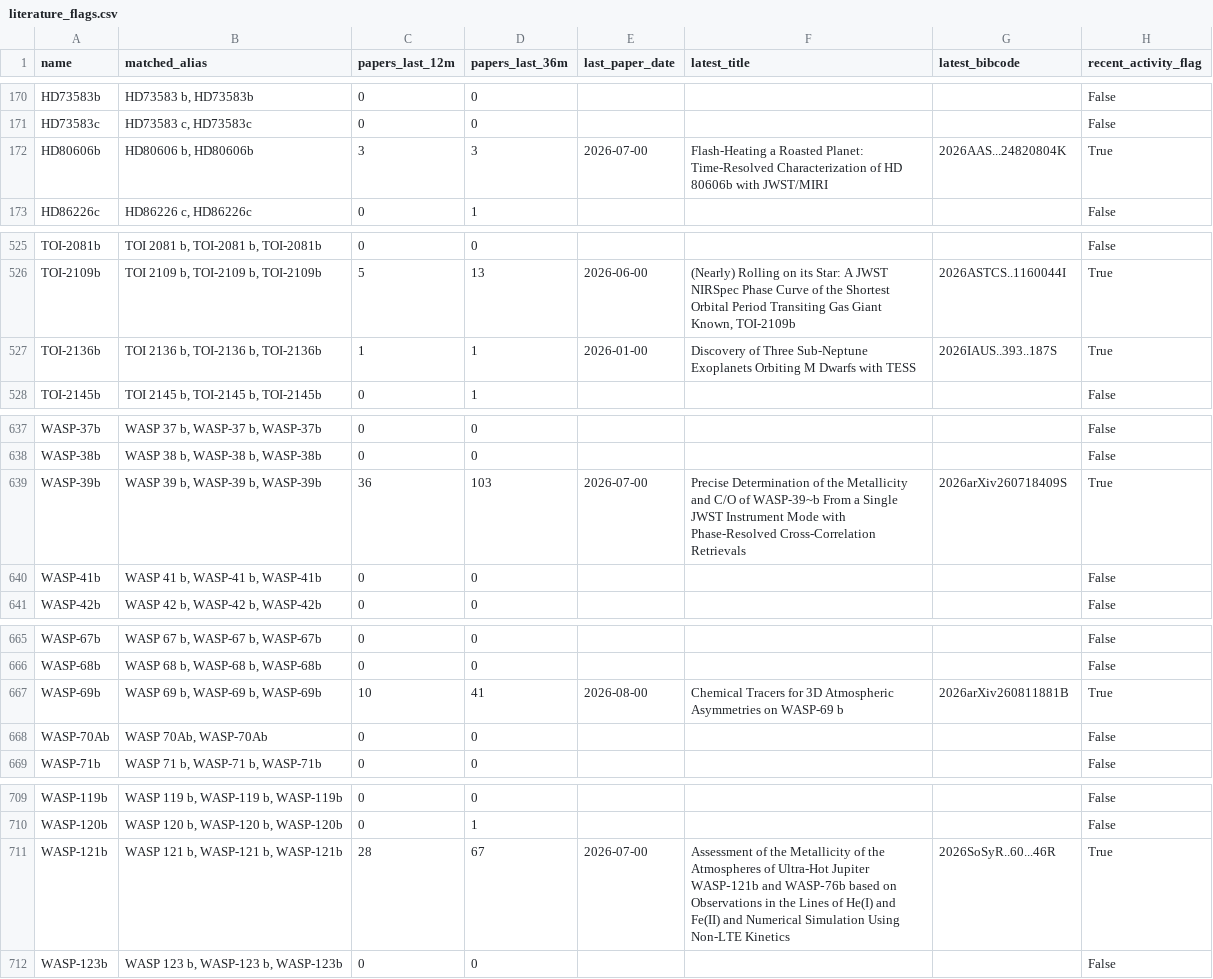
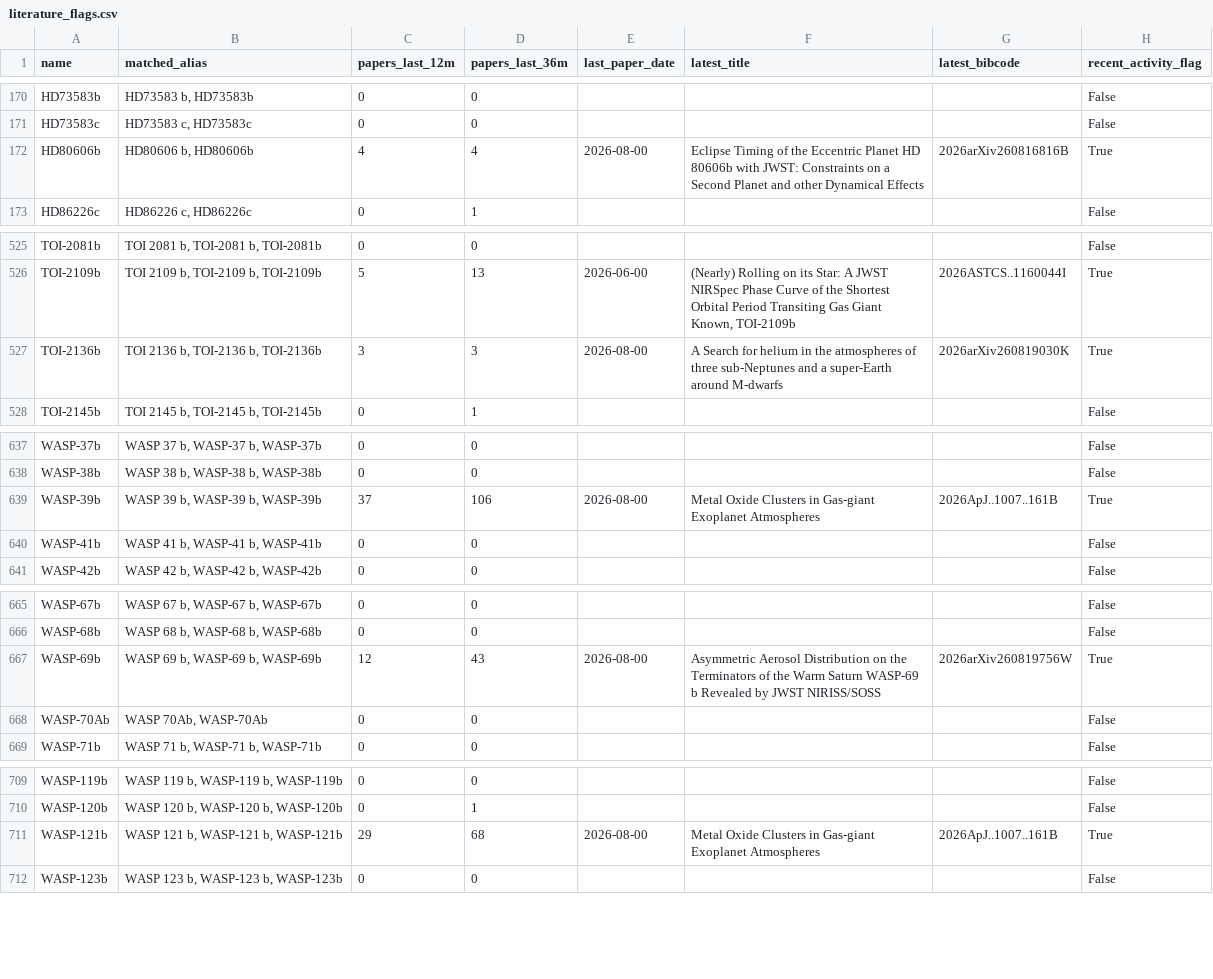
Before and after one commit to fran-zuch/ttv-prioritisation, a CSV file: output/literature_flags.csv, drawn as a sheet; only a part is shown, gaps mark what is left out; the diff covers the shown part only.

```diff
--- a/output/literature_flags.csv
+++ b/output/literature_flags.csv
@@ -171,3 +171,3 @@ HD73583b,"HD73583 b, HD73583b",0,0,,,,False
 HD73583c,"HD73583 c, HD73583c",0,0,,,,False
-HD80606b,"HD80606 b, HD80606b",3,3,2026-07-00,Flash-Heating a Roasted Planet: Time-Resolved Characterization of HD 80606b with JWST/MIRI,2026AAS...24820804K,True
+HD80606b,"HD80606 b, HD80606b",4,4,2026-08-00,Eclipse Timing of the Eccentric Planet HD 80606b with JWST: Constraints on a Second Planet and other Dynamical Effects,2026arXiv260816816B,True
 HD86226c,"HD86226 c, HD86226c",0,1,,,,False
@@ -526,3 +526,3 @@ TOI-2081b,"TOI 2081 b, TOI-2081 b, TOI-2081b",0,0,,,,False
 TOI-2109b,"TOI 2109 b, TOI-2109 b, TOI-2109b",5,13,2026-06-00,"(Nearly) Rolling on its Star: A JWST NIRSpec Phase Curve of the Shortest Orbital Period Transiting Gas Giant Known, TOI-2109b",2026ASTCS..1160044I,True
-TOI-2136b,"TOI 2136 b, TOI-2136 b, TOI-2136b",1,1,2026-01-00,Discovery of Three Sub-Neptune Exoplanets Orbiting M Dwarfs with TESS,2026IAUS..393..187S,True
+TOI-2136b,"TOI 2136 b, TOI-2136 b, TOI-2136b",3,3,2026-08-00,A Search for helium in the atmospheres of three sub-Neptunes and a super-Earth around M-dwarfs,2026arXiv260819030K,True
 TOI-2145b,"TOI 2145 b, TOI-2145 b, TOI-2145b",0,1,,,,False
@@ -638,3 +638,3 @@ WASP-37b,"WASP 37 b, WASP-37 b, WASP-37b",0,0,,,,False
 WASP-38b,"WASP 38 b, WASP-38 b, WASP-38b",0,0,,,,False
-WASP-39b,"WASP 39 b, WASP-39 b, WASP-39b",36,103,2026-07-00,Precise Determination of the Metallicity and C/O of WASP-39~b From a Single JWST Instrument Mode with Phase-Resolved Cross-Correlation Retrievals,2026arXiv260718409S,True
+WASP-39b,"WASP 39 b, WASP-39 b, WASP-39b",37,106,2026-08-00,Metal Oxide Clusters in Gas-giant Exoplanet Atmospheres,2026ApJ..1007..161B,True
 WASP-41b,"WASP 41 b, WASP-41 b, WASP-41b",0,0,,,,False
@@ -666,3 +666,3 @@ WASP-67b,"WASP 67 b, WASP-67 b, WASP-67b",0,0,,,,False
 WASP-68b,"WASP 68 b, WASP-68 b, WASP-68b",0,0,,,,False
-WASP-69b,"WASP 69 b, WASP-69 b, WASP-69b",10,41,2026-08-00,Chemical Tracers for 3D Atmospheric Asymmetries on WASP-69 b,2026arXiv260811881B,True
+WASP-69b,"WASP 69 b, WASP-69 b, WASP-69b",12,43,2026-08-00,Asymmetric Aerosol Distribution on the Terminators of the Warm Saturn WASP-69 b Revealed by JWST NIRISS/SOSS,2026arXiv260819756W,True
 WASP-70Ab,"WASP 70Ab, WASP-70Ab",0,0,,,,False
@@ -710,3 +710,3 @@ WASP-119b,"WASP 119 b, WASP-119 b, WASP-119b",0,0,,,,False
 WASP-120b,"WASP 120 b, WASP-120 b, WASP-120b",0,1,,,,False
-WASP-121b,"WASP 121 b, WASP-121 b, WASP-121b",28,67,2026-07-00,Assessment of the Metallicity of the Atmospheres of Ultra-Hot Jupiter WASP‑121b and WASP‑76b based on Observations in the Lines of He(I) and Fe(II) and Numerical Simulation Using Non-LTE Kinetics,2026SoSyR..60...46R,True
+WASP-121b,"WASP 121 b, WASP-121 b, WASP-121b",29,68,2026-08-00,Metal Oxide Clusters in Gas-giant Exoplanet Atmospheres,2026ApJ..1007..161B,True
 WASP-123b,"WASP 123 b, WASP-123 b, WASP-123b",0,0,,,,False
```
Also changed, not shown: 57 edited cells elsewhere in this file, 1 other file.
